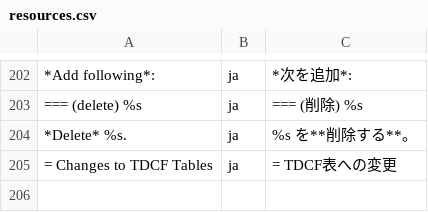
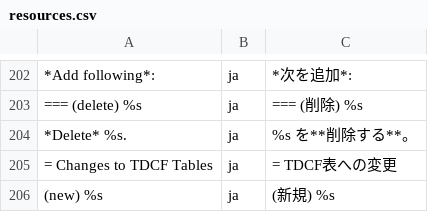
Before and after one commit to etoyoda/wmocodetables, a CSV file: resources.csv, drawn as a sheet; only a part is shown, gaps mark what is left out; the diff names each change by its address in the sheet, - before the commit and + after, or states it on an @@ line.

```diff
--- a/resources.csv
+++ b/resources.csv
+row 206: (new) %s | ja | (新規) %s
```
Also changed, not shown: 1 other file.
